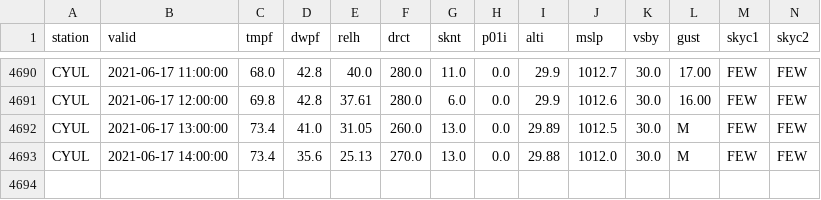
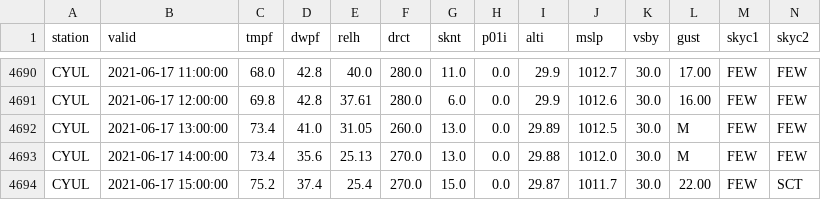
Before and after one commit to drdevinhopkins/210307, a CSV file: data/CYULweather.csv, drawn as a sheet; only a part is shown, gaps mark what is left out; rows hold the shown columns only; the diff names each change by its address in the sheet, - before the commit and + after, or states it on an @@ line.

```diff
--- a/data/CYULweather.csv
+++ b/data/CYULweather.csv
+row 4694: CYUL | 2021-06-17 15:00:00 | 75.2 | 37.4 | 25.4 | 270.0 | 15.0 | 0.0 | 29.87 | 1011.7 | 30.0 | 22.00 | FEW | SCT
```
Also changed, not shown: 1 other file.
